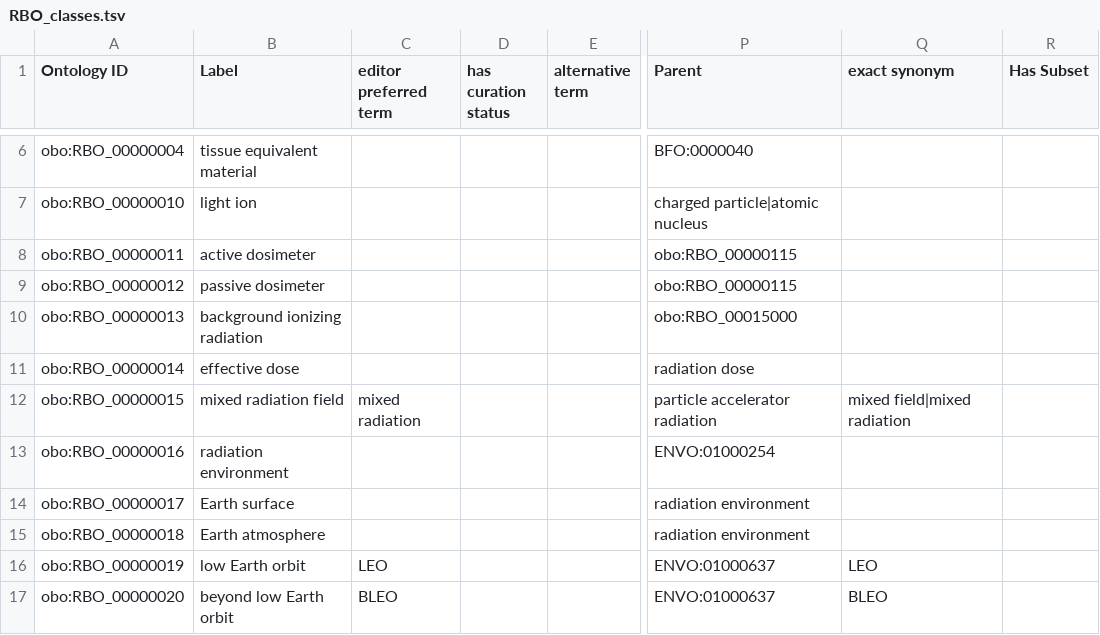
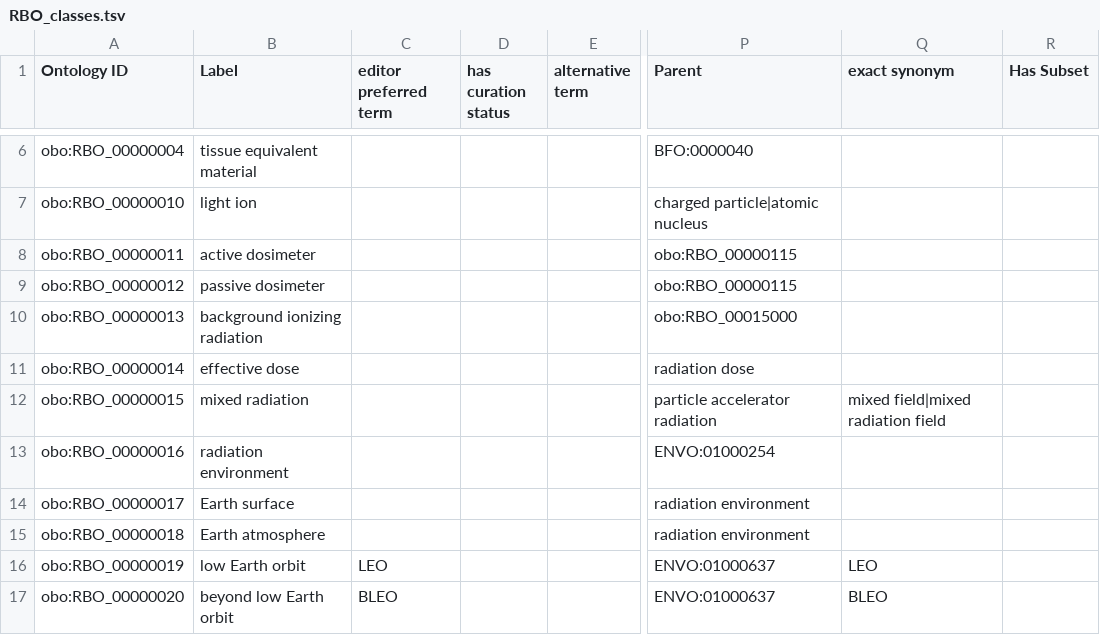
Before and after one commit to Radiobiology-Informatics-Consortium/RBO, a TSV file: src/templates/RBO_classes.tsv, drawn as a sheet; only a part is shown, gaps mark what is left out; the diff names each change by its address in the sheet, - before the commit and + after, or states it on an @@ line.

Commit message:
implement [#171]

```diff
--- a/src/templates/RBO_classes.tsv
+++ b/src/templates/RBO_classes.tsv
-B12 (Label): mixed radiation field
+B12 (Label): mixed radiation
-C12 (editor preferred term): mixed radiation
+C12 (editor preferred term): (empty)
-Q12 (exact synonym): mixed field|mixed radiation
+Q12 (exact synonym): mixed field|mixed radiation field
```
